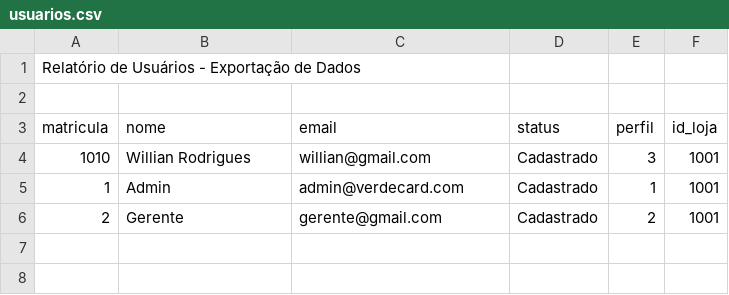
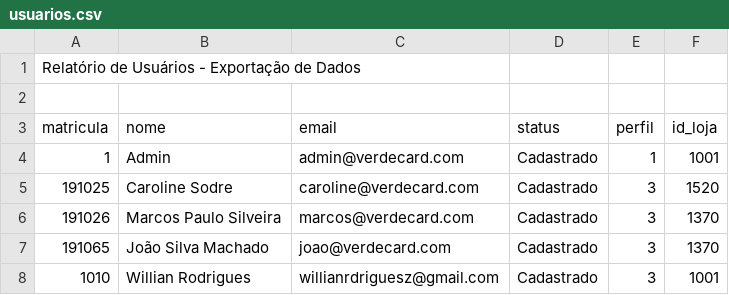
Before and after one commit to WillianRodriguesz/oferte_e_ganhe, a CSV file: reports/usuarios.csv, drawn as a sheet.

```diff
--- a/reports/usuarios.csv
+++ b/reports/usuarios.csv
@@ -3,4 +3,6 @@ Relatório de Usuários - Exportação de Dados
 matricula,nome,email,status,perfil,id_loja
-1010,Willian Rodrigues,willian@gmail.com,Cadastrado,3,1001
 1,Admin,admin@verdecard.com,Cadastrado,1,1001
-2,Gerente,gerente@gmail.com,Cadastrado,2,1001
+191025,Caroline Sodre,caroline@verdecard.com,Cadastrado,3,1520
+191026,Marcos Paulo Silveira,marcos@verdecard.com,Cadastrado,3,1370
+191065,João Silva Machado,joao@verdecard.com,Cadastrado,3,1370
+1010,Willian Rodrigues,willianrdriguesz@gmail.com,Cadastrado,3,1001
```
Also changed, not shown: reports/estoque.csv, reports/recebimento.csv, 4 other files.
